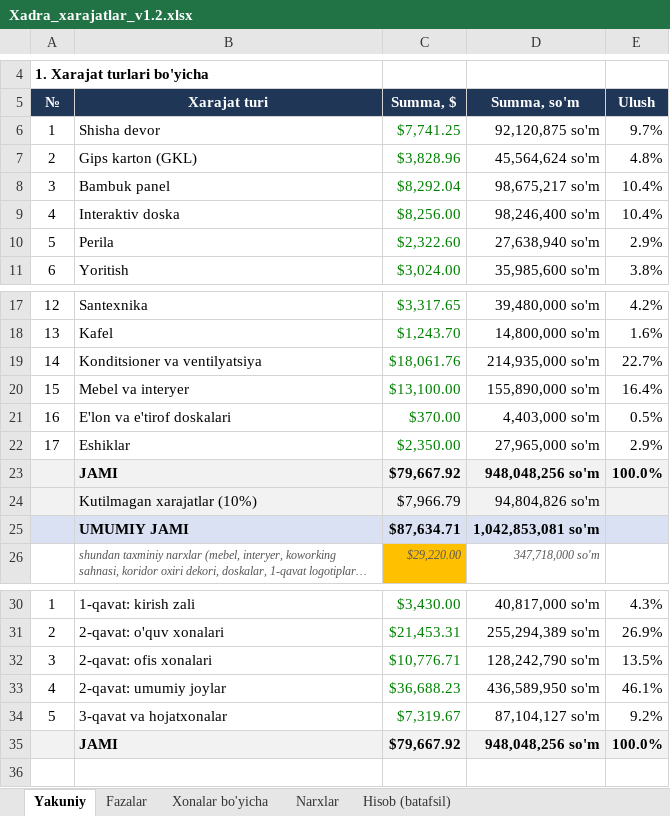
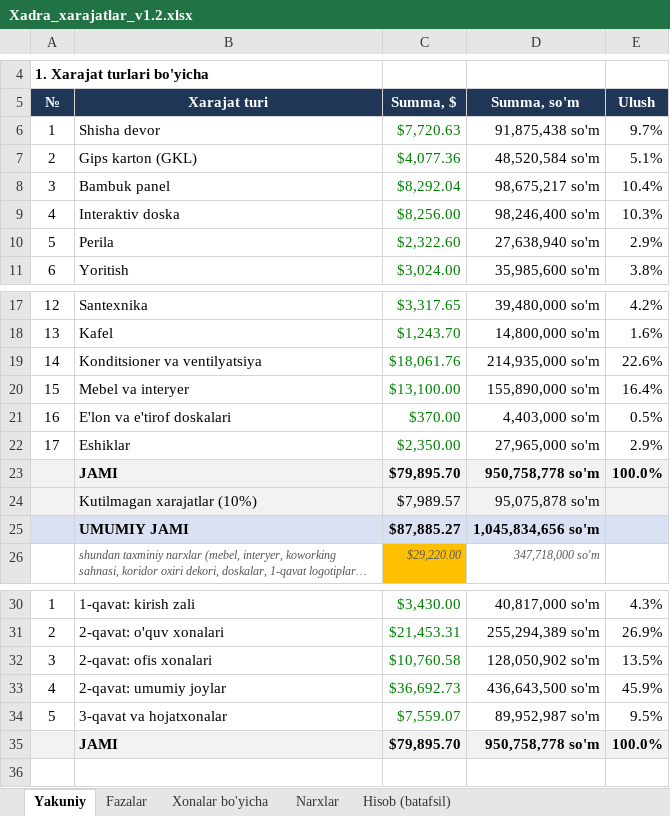
Before and after one commit to Behzod1998/pdp, an Excel workbook: xadra-filiali/hisob/Xadra_xarajatlar_v1.2.xlsx, sheet Yakuniy, drawn as a sheet; only a part is shown, gaps mark what is left out; long unchanged cells end in …; values as stored, in another font and other column widths than the file's, no borders; the diff names each change by its address in the sheet, - before the commit and + after, or states it on an @@ line.

```diff
--- a/xadra-filiali/hisob/Xadra_xarajatlar_v1.2.xlsx (sheet Yakuniy)
+++ b/xadra-filiali/hisob/Xadra_xarajatlar_v1.2.xlsx (sheet Yakuniy)
-C6 (Summa, $): $7,741.25
+C6 (Summa, $): $7,720.63
-D6 (Summa, so'm): 92,120,875 so'm
+D6 (Summa, so'm): 91,875,438 so'm
-C7 (Summa, $): $3,828.96
+C7 (Summa, $): $4,077.36
-D7 (Summa, so'm): 45,564,624 so'm
+D7 (Summa, so'm): 48,520,584 so'm
-E7 (Ulush): 4.8%
+E7 (Ulush): 5.1%
-E9 (Ulush): 10.4%
+E9 (Ulush): 10.3%
-E19 (Ulush): 22.7%
+E19 (Ulush): 22.6%
-C23 (Summa, $): $79,667.92
+C23 (Summa, $): $79,895.70
-D23 (Summa, so'm): 948,048,256 so'm
+D23 (Summa, so'm): 950,758,778 so'm
-C24 (Summa, $): $7,966.79
+C24 (Summa, $): $7,989.57
-D24 (Summa, so'm): 94,804,826 so'm
+D24 (Summa, so'm): 95,075,878 so'm
-C25 (Summa, $): $87,634.71
+C25 (Summa, $): $87,885.27
-D25 (Summa, so'm): 1,042,853,081 so'm
+D25 (Summa, so'm): 1,045,834,656 so'm
-C32 (Summa, $): $10,776.71
+C32 (Summa, $): $10,760.58
-D32 (Summa, so'm): 128,242,790 so'm
+D32 (Summa, so'm): 128,050,902 so'm
-C33 (Summa, $): $36,688.23
+C33 (Summa, $): $36,692.73
-D33 (Summa, so'm): 436,589,950 so'm
+D33 (Summa, so'm): 436,643,500 so'm
-E33 (Ulush): 46.1%
+E33 (Ulush): 45.9%
-C34 (Summa, $): $7,319.67
+C34 (Summa, $): $7,559.07
-D34 (Summa, so'm): 87,104,127 so'm
+D34 (Summa, so'm): 89,952,987 so'm
-E34 (Ulush): 9.2%
+E34 (Ulush): 9.5%
-C35 (Summa, $): $79,667.92
+C35 (Summa, $): $79,895.70
-D35 (Summa, so'm): 948,048,256 so'm
+D35 (Summa, so'm): 950,758,778 so'm
```
Also changed, not shown: sheet Fazalar, sheet Hisob (batafsil), sheet Xonalar bo'yicha, formulas that keep their value, 31 other files.
